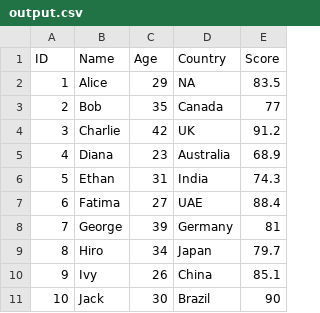
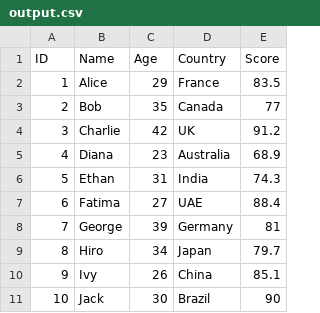
Before and after one commit to TejasvaGupta05/CSV-Parser, a CSV file: output.csv, drawn as a sheet.

```diff
--- a/output.csv
+++ b/output.csv
@@ -1,3 +1,3 @@
 ID,Name,Age,Country,Score
-1,Alice,29,NA,83.5
+1,Alice,29,France,83.5
 2,Bob,35,Canada,77
```
Also changed, not shown: data.csv, 2 other files.
